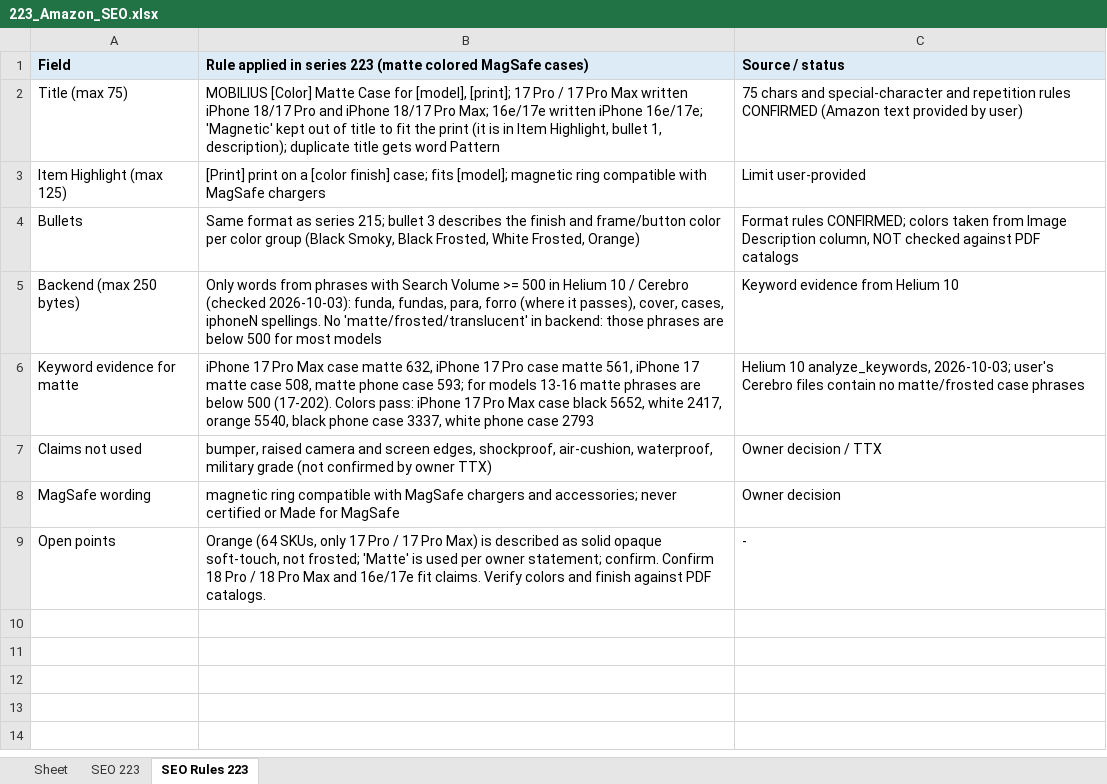
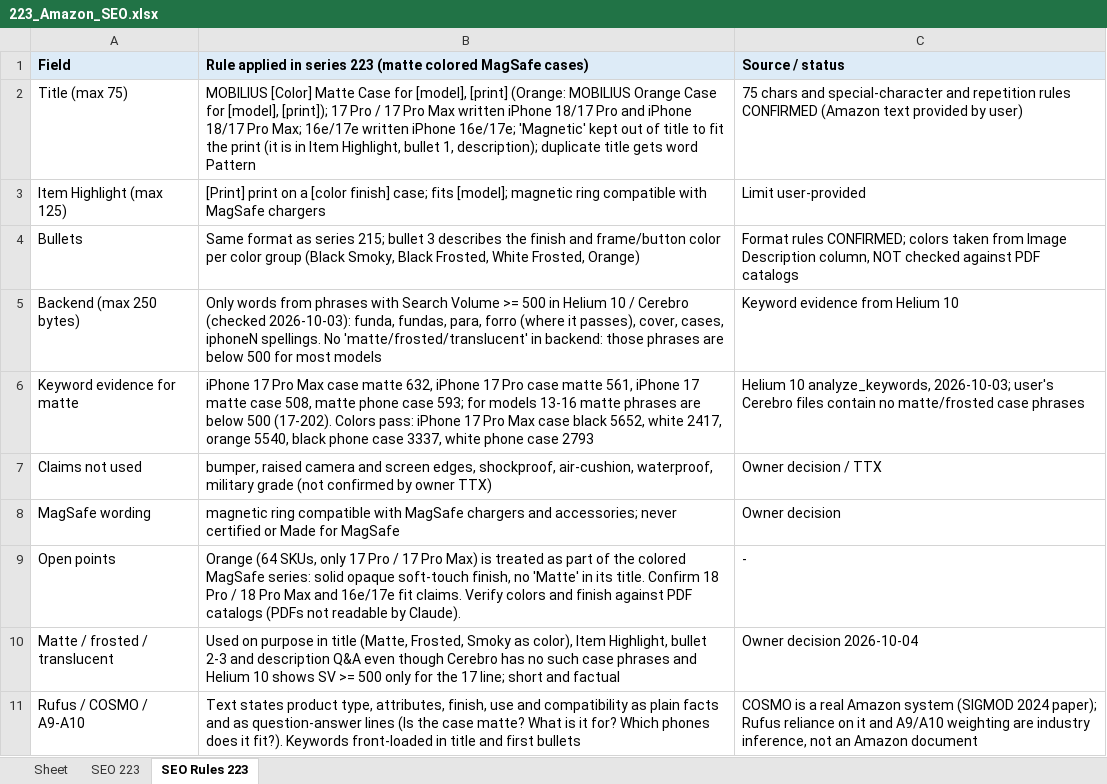
Before and after one commit to business2business17-ui/AMZ-Skills, an Excel workbook: work/223_Amazon_SEO.xlsx, sheet SEO Rules 223, drawn as a sheet; values as stored, in another font and other column widths than the file's, no borders; the diff names each change by its address in the sheet, - before the commit and + after, or states it on an @@ line.

```diff
--- a/work/223_Amazon_SEO.xlsx (sheet SEO Rules 223)
+++ b/work/223_Amazon_SEO.xlsx (sheet SEO Rules 223)
-B2: …for [model], [print]; 17 Pro…
+B2: …for [model], [print] (Orange: MOBILIUS Orange Case for [model], [print]); 17 Pro…
-B9: …Max) is described as solid opaque soft-touch, not frosted; 'Matte' is used per owner statement; confirm. Confirm 18 Pro / 18 Pro Max and 16e/17e fit claims. Verify colors and finish against PDF catalogs.
+B9: …Max) is treated as part of the colored MagSafe series: solid opaque soft-touch finish, no 'Matte' in its title. Confirm 18 Pro / 18 Pro Max and 16e/17e fit claims. Verify colors and finish against PDF catalogs (PDFs not readable by Claude).
+row 10: Matte / frosted / translucent | Used on purpose in title (Matte, Frosted, Smoky as color), Item Highlight, bullet 2-3 and description Q&A even though Cerebro has no such case phrases and Helium 10 shows SV >= 500 only for the 17 line; short and factual | Owner decision 2026-10-04
+row 11: Rufus / COSMO / A9-A10 | Text states product type, attributes, finish, use and compatibility as plain facts and as question-answer lines (Is the case matte? What is it for? Which phones does it fit?). Keywords front-loaded in title and first bullets | COSMO is a real Amazon system (SIGMOD 2024 paper); Rufus reliance on it and A9/A10 weighting are industry inference, not an Amazon document
```
Also changed, not shown: sheet SEO 223, work/215_Amazon_SEO.xlsx, 4 other files.
